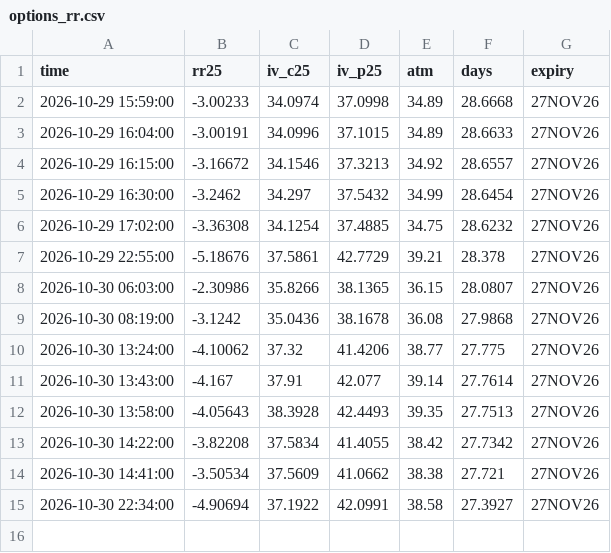
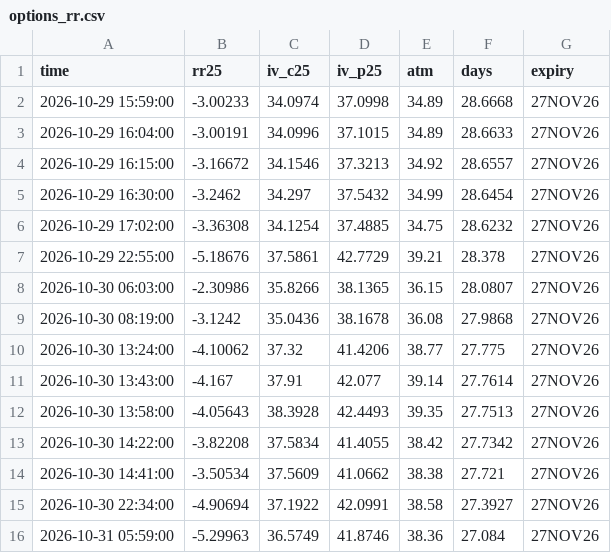
Before and after one commit to wywigacz/bitcoin-predictor, a CSV file: data/options_rr.csv, drawn as a sheet; the diff names each change by its address in the sheet, - before the commit and + after, or states it on an @@ line.

```diff
--- a/data/options_rr.csv
+++ b/data/options_rr.csv
+row 16: 2026-10-31 05:59:00 | -5.29963 | 36.5749 | 41.8746 | 38.36 | 27.084 | 27NOV26
```
Also changed, not shown: data/hl_snapshots.csv, data/ledger.csv, 26 other files.
